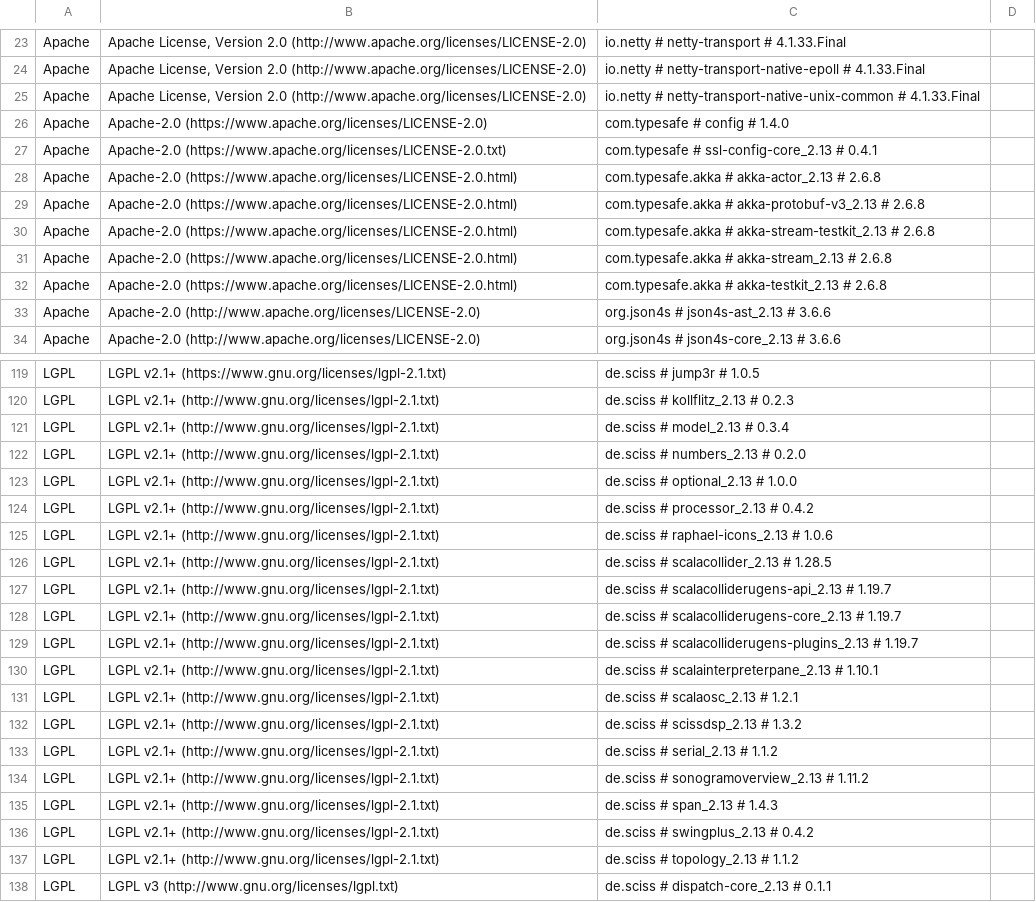
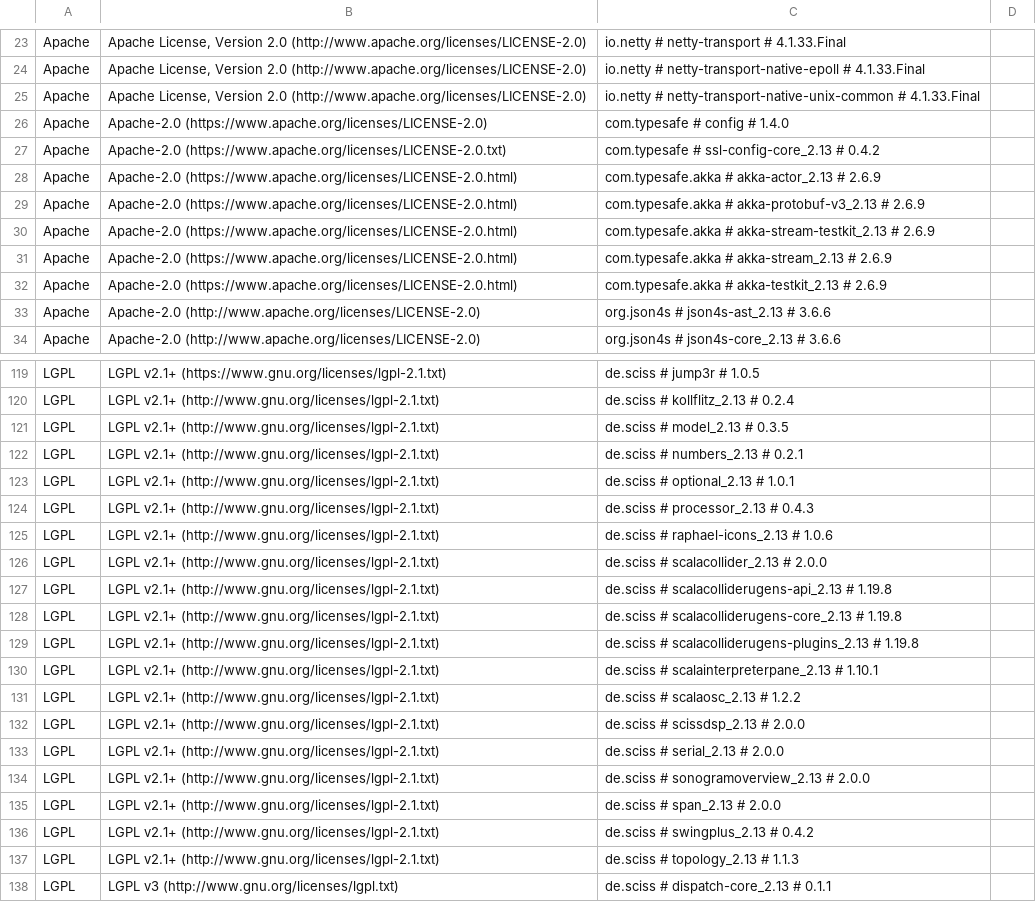
Before and after one commit to Sciss/Mellite, a CSV file: app/src/main/resources/de/sciss/mellite/mellite-app-licenses.csv, drawn as a sheet; only a part is shown, gaps mark what is left out; the diff covers the shown part only; the diff names each change by its address in the sheet, - before the commit and + after, or states it on an @@ line.

```diff
--- a/app/src/main/resources/de/sciss/mellite/mellite-app-licenses.csv
+++ b/app/src/main/resources/de/sciss/mellite/mellite-app-licenses.csv
-C27: com.typesafe # ssl-config-core_2.13 # 0.4.1
+C27: com.typesafe # ssl-config-core_2.13 # 0.4.2
-C28: com.typesafe.akka # akka-actor_2.13 # 2.6.8
+C28: com.typesafe.akka # akka-actor_2.13 # 2.6.9
-C29: …akka-protobuf-v3_2.13 # 2.6.8
+C29: …akka-protobuf-v3_2.13 # 2.6.9
-C30: …akka-stream-testkit_2.13 # 2.6.8
+C30: …akka-stream-testkit_2.13 # 2.6.9
-C31: com.typesafe.akka # akka-stream_2.13 # 2.6.8
+C31: com.typesafe.akka # akka-stream_2.13 # 2.6.9
-C32: com.typesafe.akka # akka-testkit_2.13 # 2.6.8
+C32: com.typesafe.akka # akka-testkit_2.13 # 2.6.9
-C120: de.sciss # kollflitz_2.13 # 0.2.3
+C120: de.sciss # kollflitz_2.13 # 0.2.4
-C121: de.sciss # model_2.13 # 0.3.4
+C121: de.sciss # model_2.13 # 0.3.5
-C122: de.sciss # numbers_2.13 # 0.2.0
+C122: de.sciss # numbers_2.13 # 0.2.1
-C123: de.sciss # optional_2.13 # 1.0.0
+C123: de.sciss # optional_2.13 # 1.0.1
-C124: de.sciss # processor_2.13 # 0.4.2
+C124: de.sciss # processor_2.13 # 0.4.3
-C126: de.sciss # scalacollider_2.13 # 1.28.5
+C126: de.sciss # scalacollider_2.13 # 2.0.0
-C127: …scalacolliderugens-api_2.13 # 1.19.7
+C127: …scalacolliderugens-api_2.13 # 1.19.8
-C128: …scalacolliderugens-core_2.13 # 1.19.7
+C128: …scalacolliderugens-core_2.13 # 1.19.8
-C129: …scalacolliderugens-plugins_2.13 # 1.19.7
+C129: …scalacolliderugens-plugins_2.13 # 1.19.8
-C131: de.sciss # scalaosc_2.13 # 1.2.1
+C131: de.sciss # scalaosc_2.13 # 1.2.2
-C132: de.sciss # scissdsp_2.13 # 1.3.2
+C132: de.sciss # scissdsp_2.13 # 2.0.0
-C133: de.sciss # serial_2.13 # 1.1.2
+C133: de.sciss # serial_2.13 # 2.0.0
-C134: de.sciss # sonogramoverview_2.13 # 1.11.2
+C134: de.sciss # sonogramoverview_2.13 # 2.0.0
-C135: de.sciss # span_2.13 # 1.4.3
+C135: de.sciss # span_2.13 # 2.0.0
-C137: de.sciss # topology_2.13 # 1.1.2
+C137: de.sciss # topology_2.13 # 1.1.3
```
Also changed, not shown: 47 edited cells elsewhere in this file, 2 other files.
